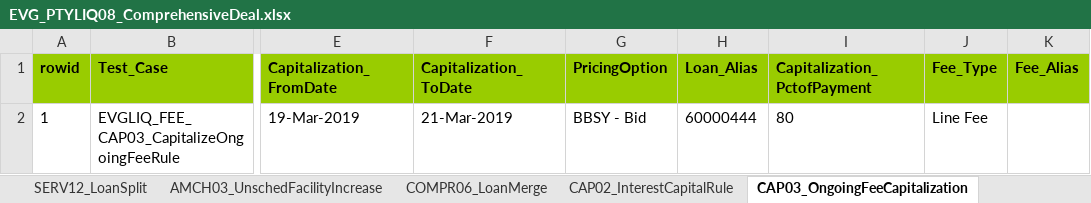
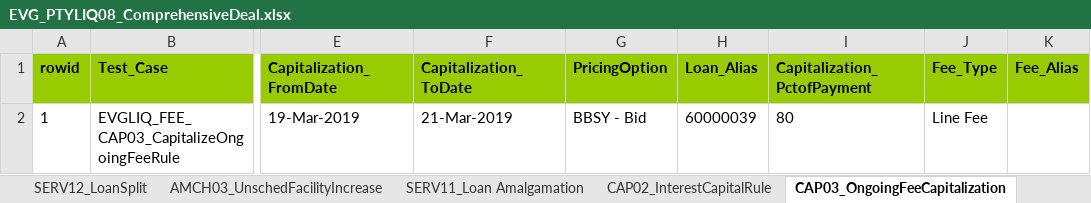
Before and after one commit to shirleenhong/automation-loan-application-cba, an Excel workbook: DataSet/LoanIQ_DataSet/EVG_PTYLIQ08_ComprehensiveDeal.xlsx, sheet CAP03_OngoingFeeCapitalization, drawn as a sheet; only a part is shown, gaps mark what is left out; values as stored, in another font and other column widths than the file's, no borders; the diff names each change by its address in the sheet, - before the commit and + after, or states it on an @@ line.

```diff
--- a/DataSet/LoanIQ_DataSet/EVG_PTYLIQ08_ComprehensiveDeal.xlsx (sheet CAP03_OngoingFeeCapitalization)
+++ b/DataSet/LoanIQ_DataSet/EVG_PTYLIQ08_ComprehensiveDeal.xlsx (sheet CAP03_OngoingFeeCapitalization)
-sheet tab: COMPR06_LoanMerge
+sheet tab: SERV11_Loan Amalgamation
-H2 (Loan_Alias): 60000444
+H2 (Loan_Alias): 60000039
```
Also changed, not shown: sheet SERV12_LoanSplit, sheet SERV11_Loan Amalgamation, sheet AMCH03_UnschedFacilityIncrease, sheet SERV18_Payments, sheet CAP02_InterestCapitalRule, sheet CAP03_InterestPayment, 1 more sheet, 7 other files.
